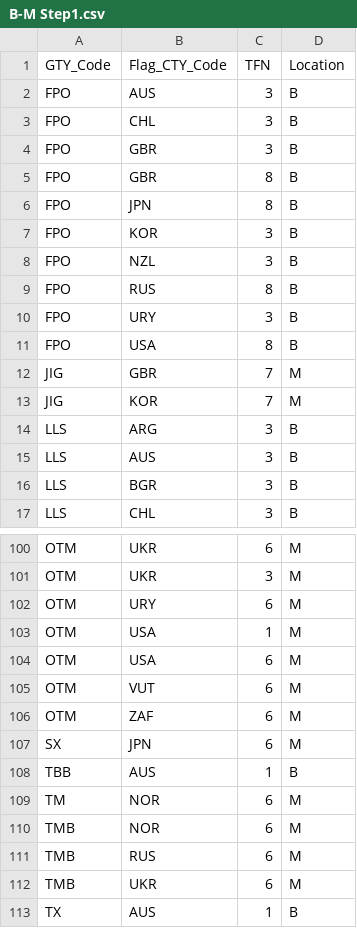
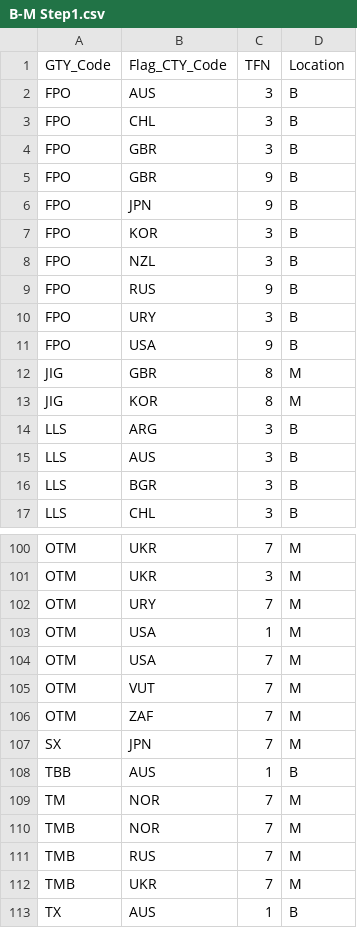
Before and after one commit to AndrewJConstable/Southern-Ocean-Catch, a CSV file: B-M Step1.csv, drawn as a sheet; only a part is shown, gaps mark what is left out; the diff covers the shown part only; the diff names each change by its address in the sheet, - before the commit and + after, or states it on an @@ line.

```diff
--- a/B-M Step1.csv
+++ b/B-M Step1.csv
-C5:C6 (TFN): 8
+C5:C6 (TFN): 9
-C9 (TFN): 8
+C9 (TFN): 9
-C11 (TFN): 8
+C11 (TFN): 9
-C12:C13 (TFN): 7
+C12:C13 (TFN): 8
-C100 (TFN): 6
+C100 (TFN): 7
-C102 (TFN): 6
+C102 (TFN): 7
-C104:C107 (TFN): 6
+C104:C107 (TFN): 7
-C109:C112 (TFN): 6
+C109:C112 (TFN): 7
```
Also changed, not shown: 2 added rows, 2 removed rows, 2 moved rows and 16 edited cells elsewhere in this file, B-M Step2.csv, 11 other files.
